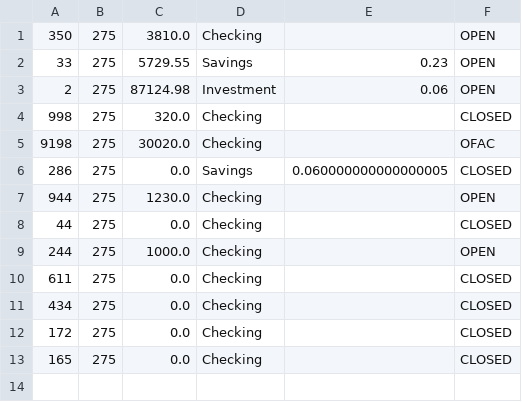
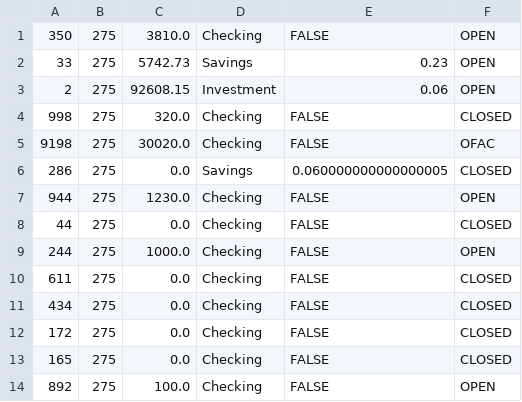
Before and after one commit to Zipcoder/CR-MesoLabs-OOP-BankAccountManager, a CSV file: data/accounts.csv, drawn as a sheet.

```diff
--- a/data/accounts.csv
+++ b/data/accounts.csv
@@ -1,13 +1,14 @@
-"350","275","3810.0","Checking","","OPEN"
-"33","275","5729.55","Savings","0.23","OPEN"
-"2","275","87124.98","Investment","0.06","OPEN"
-"998","275","320.0","Checking","","CLOSED"
-"9198","275","30020.0","Checking","","OFAC"
+"350","275","3810.0","Checking","FALSE","OPEN"
+"33","275","5742.73","Savings","0.23","OPEN"
+"2","275","92608.15","Investment","0.06","OPEN"
+"998","275","320.0","Checking","FALSE","CLOSED"
+"9198","275","30020.0","Checking","FALSE","OFAC"
 "286","275","0.0","Savings","0.060000000000000005","CLOSED"
-"944","275","1230.0","Checking","","OPEN"
-"44","275","0.0","Checking","","CLOSED"
-"244","275","1000.0","Checking","","OPEN"
-"611","275","0.0","Checking","","CLOSED"
-"434","275","0.0","Checking","","CLOSED"
-"172","275","0.0","Checking","","CLOSED"
-"165","275","0.0","Checking","","CLOSED"
+"944","275","1230.0","Checking","FALSE","OPEN"
+"44","275","0.0","Checking","FALSE","CLOSED"
+"244","275","1000.0","Checking","FALSE","OPEN"
+"611","275","0.0","Checking","FALSE","CLOSED"
+"434","275","0.0","Checking","FALSE","CLOSED"
+"172","275","0.0","Checking","FALSE","CLOSED"
+"165","275","0.0","Checking","FALSE","CLOSED"
+"892","275","100.0","Checking","FALSE","OPEN"
```
Also changed, not shown: data/transactions.csv, 3 other files.
